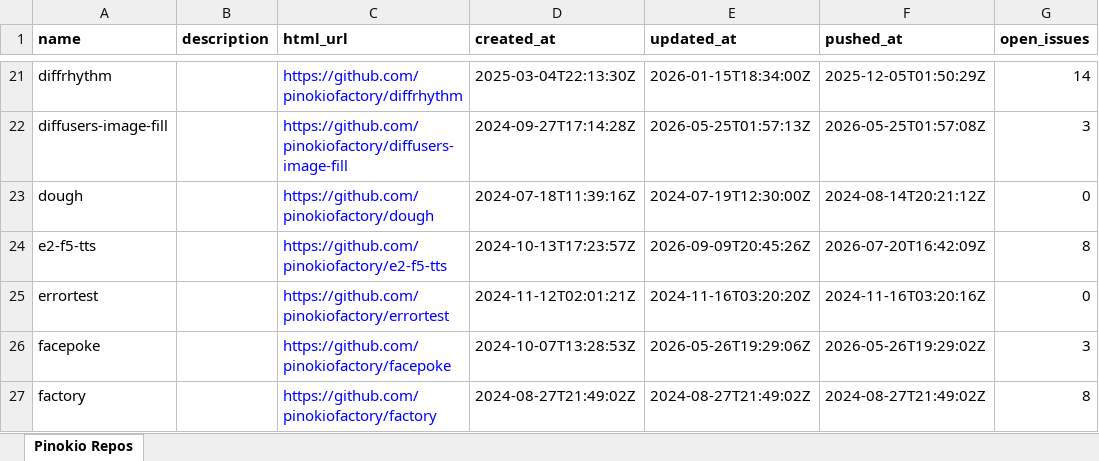
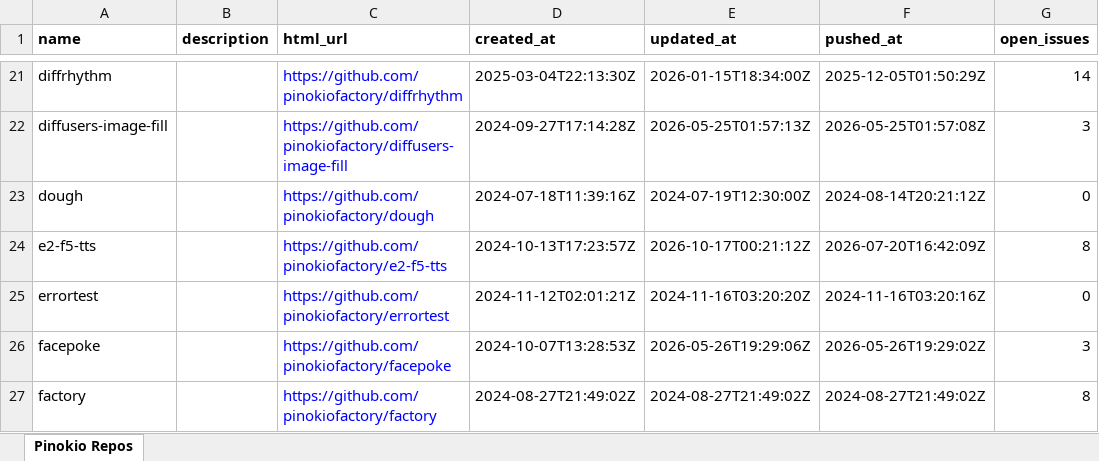
Before and after one commit to signosis/pinokio-website, an Excel workbook: pinokio_repos.xlsx, sheet Pinokio Repos, drawn as a sheet; only a part is shown, gaps mark what is left out; values as stored, in another font and other column widths than the file's, no borders; the diff covers the shown part only; the diff names each change by its address in the sheet, - before the commit and + after, or states it on an @@ line.

```diff
--- a/pinokio_repos.xlsx (sheet Pinokio Repos)
+++ b/pinokio_repos.xlsx (sheet Pinokio Repos)
-E24 (updated_at): 2026-09-09T20:45:26Z
+E24 (updated_at): 2026-10-17T00:21:12Z
```
Also changed, not shown: 26 edited cells elsewhere in this sheet, 3 other files.
